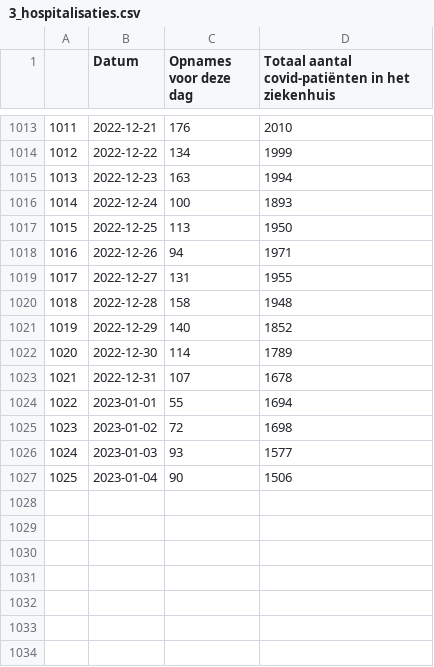
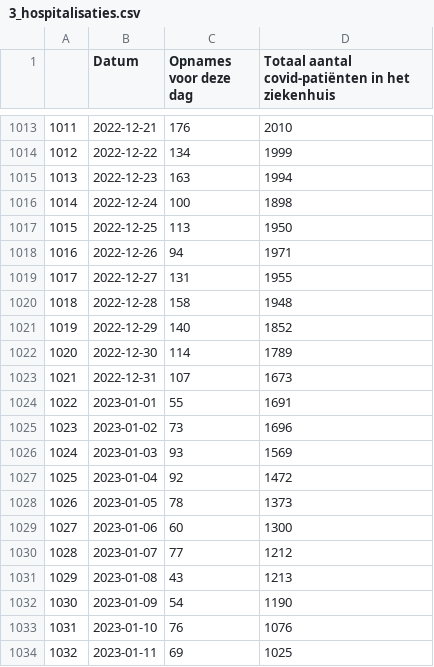
Before and after one commit to journinho/covid-19-dashboard-sciensano-2.0, a CSV file: 3_hospitalisaties.csv, drawn as a sheet; only a part is shown, gaps mark what is left out.

```diff
--- a/3_hospitalisaties.csv
+++ b/3_hospitalisaties.csv
@@ -1015,3 +1015,3 @@
 1013,2022-12-23,163,1994
-1014,2022-12-24,100,1893
+1014,2022-12-24,100,1898
 1015,2022-12-25,113,1950
@@ -1022,6 +1022,13 @@
 1020,2022-12-30,114,1789
-1021,2022-12-31,107,1678
-1022,2023-01-01,55,1694
-1023,2023-01-02,72,1698
-1024,2023-01-03,93,1577
-1025,2023-01-04,90,1506
+1021,2022-12-31,107,1673
+1022,2023-01-01,55,1691
+1023,2023-01-02,73,1696
+1024,2023-01-03,93,1569
+1025,2023-01-04,92,1472
+1026,2023-01-05,78,1373
+1027,2023-01-06,60,1300
+1028,2023-01-07,77,1212
+1029,2023-01-08,43,1213
+1030,2023-01-09,54,1190
+1031,2023-01-10,76,1076
+1032,2023-01-11,69,1025
```
Also changed, not shown: 1_besmettingen_zevendaags.csv, 2_positiviteitsratio.csv, 2 other files.
